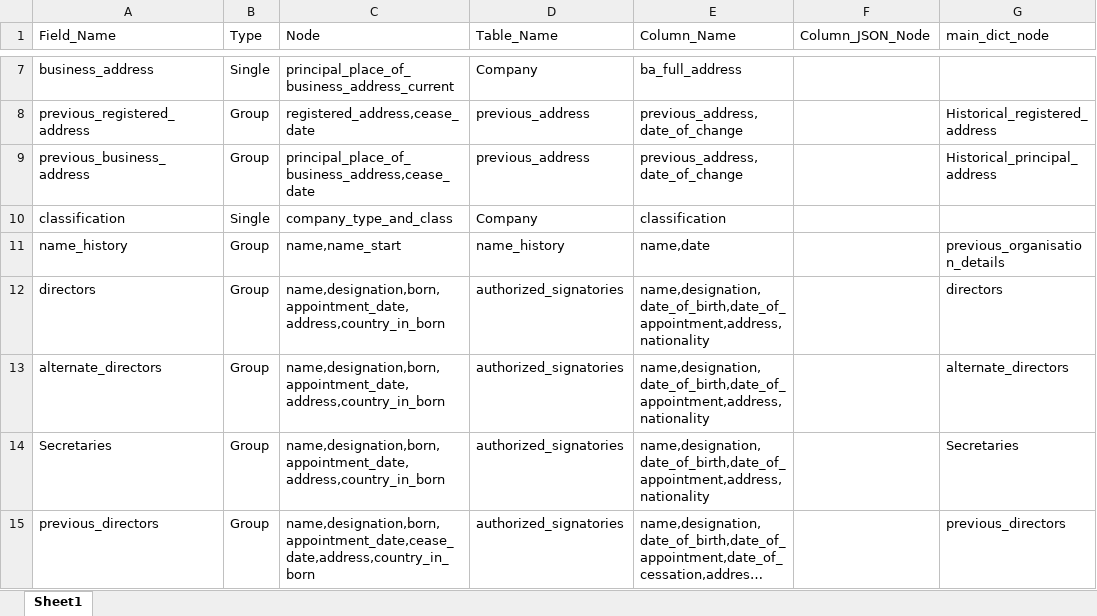
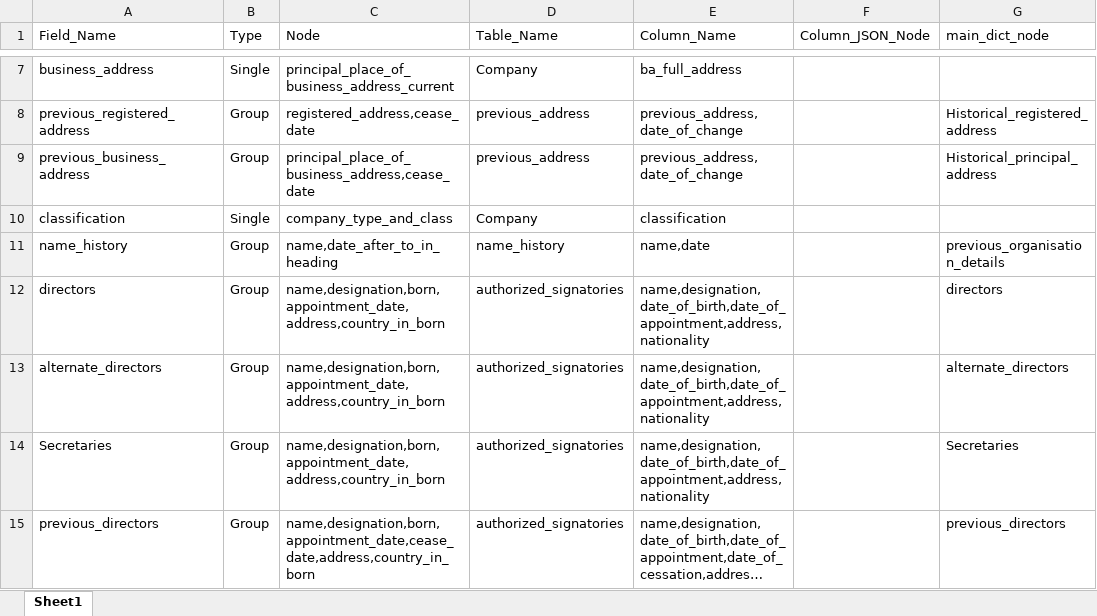
Before and after one commit to skrishna07/MNS-Australia, an Excel workbook: Config/Australia_Registry_Config.xlsx, sheet Sheet1, drawn as a sheet; only a part is shown, gaps mark what is left out; long unchanged cells end in …; values as stored, in another font and other column widths than the file's, no borders; the diff names each change by its address in the sheet, - before the commit and + after, or states it on an @@ line.

Commit message:
Registry Config Updated

```diff
--- a/Config/Australia_Registry_Config.xlsx (sheet Sheet1)
+++ b/Config/Australia_Registry_Config.xlsx (sheet Sheet1)
-C11 (Node): name,name_start
+C11 (Node): name,date_after_to_in_heading
```
